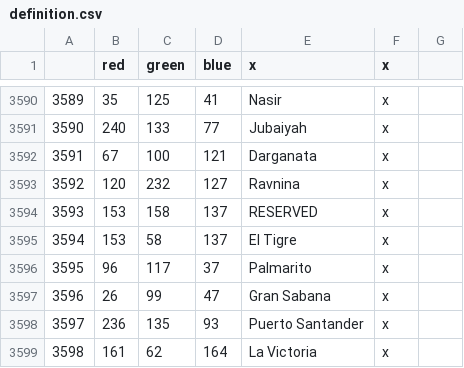
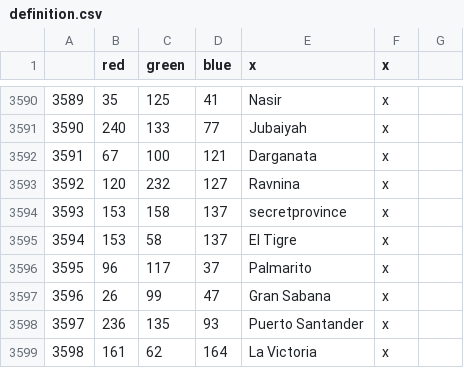
Before and after one commit to TurningPointNovocherkassk/Historical_Bloat_Mod, a CSV file: ANON_HFM/map/definition.csv, drawn as a sheet; only a part is shown, gaps mark what is left out.

```diff
--- a/ANON_HFM/map/definition.csv
+++ b/ANON_HFM/map/definition.csv
@@ -3593,3 +3593,3 @@
 3592;120;232;127;Ravnina;x
-3593;153;158;137;RESERVED;x
+3593;153;158;137;secretprovince;x
 3594;153;58;137;El Tigre;x
```
Also changed, not shown: 50 other files.
